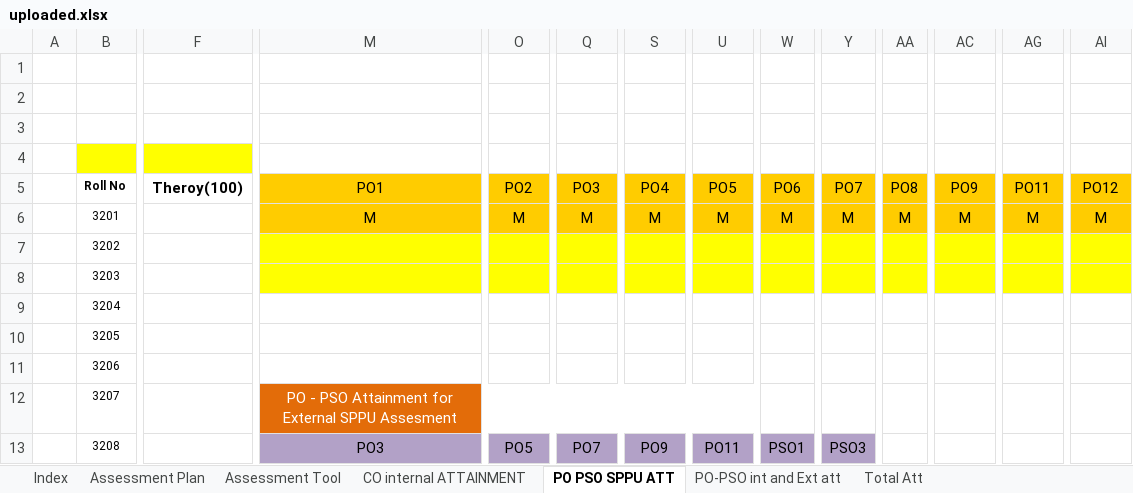
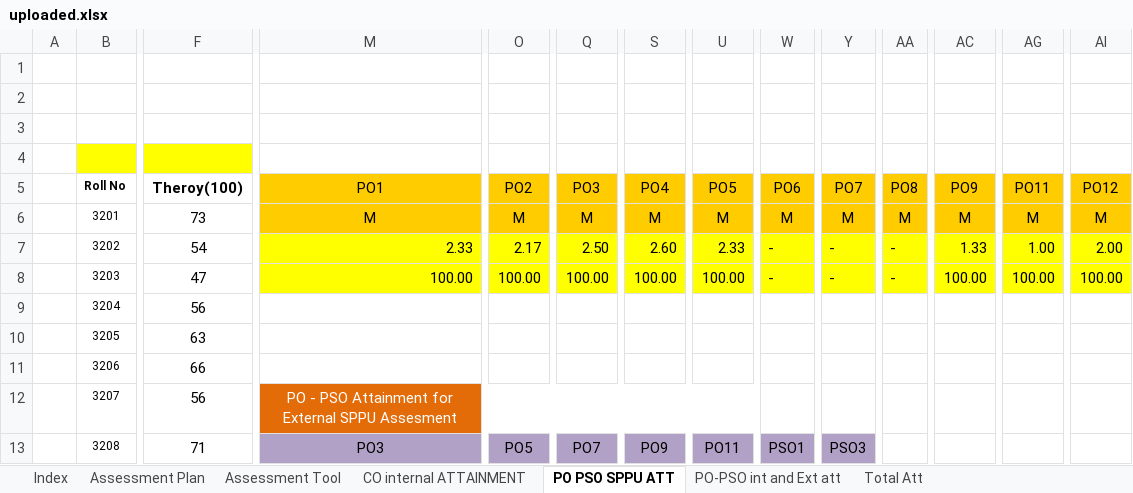
Before and after one commit to durgeshshirole/obe-automation, an Excel workbook: uploads/uploaded.xlsx, sheet PO PSO SPPU ATT, drawn as a sheet; only a part is shown, gaps mark what is left out; values as stored, in another font and other column widths than the file's, no borders; the diff covers the shown part only; the diff names each change by its address in the sheet, - before the commit and + after, or states it on an @@ line.

Commit message:
Revert "mapped A and M from sheet 6"

```diff
--- a/uploads/uploaded.xlsx (sheet PO PSO SPPU ATT)
+++ b/uploads/uploaded.xlsx (sheet PO PSO SPPU ATT)
-F6 (Theroy(100)): (empty)
+F6 (Theroy(100)): 73
-F7 (Theroy(100)): (empty)
+F7 (Theroy(100)): 54
-M7 (PO1): (empty)
+M7 (PO1): 2.33
-O7 (PO2): (empty)
+O7 (PO2): 2.17
-Q7 (PO3): (empty)
+Q7 (PO3): 2.50
-S7 (PO4): (empty)
+S7 (PO4): 2.60
-U7 (PO5): (empty)
+U7 (PO5): 2.33
-W7:W8 (PO6): (empty)
+W7:W8 (PO6): -
-Y7:Y8 (PO7): (empty)
+Y7:Y8 (PO7): -
-AA7:AA8 (PO8): (empty)
+AA7:AA8 (PO8): -
-AC7 (PO9): (empty)
+AC7 (PO9): 1.33
-AG7 (PO11): (empty)
+AG7 (PO11): 1.00
-AI7 (PO12): (empty)
+AI7 (PO12): 2.00
-F8 (Theroy(100)): (empty)
+F8 (Theroy(100)): 47
-M8 (PO1): (empty)
+M8 (PO1): 100.00
-O8 (PO2): (empty)
+O8 (PO2): 100.00
-Q8 (PO3): (empty)
+Q8 (PO3): 100.00
-S8 (PO4): (empty)
+S8 (PO4): 100.00
-U8 (PO5): (empty)
+U8 (PO5): 100.00
-AC8 (PO9): (empty)
+AC8 (PO9): 100.00
-AG8 (PO11): (empty)
+AG8 (PO11): 100.00
-AI8 (PO12): (empty)
+AI8 (PO12): 100.00
-F9 (Theroy(100)): (empty)
+F9 (Theroy(100)): 56
-F10 (Theroy(100)): (empty)
+F10 (Theroy(100)): 63
-F11 (Theroy(100)): (empty)
+F11 (Theroy(100)): 66
-F12 (Theroy(100)): (empty)
+F12 (Theroy(100)): 56
-F13 (Theroy(100)): (empty)
+F13 (Theroy(100)): 71
```
Also changed, not shown: 1 added row, 95 edited cells and cell formats elsewhere in this sheet, 3 other files.
